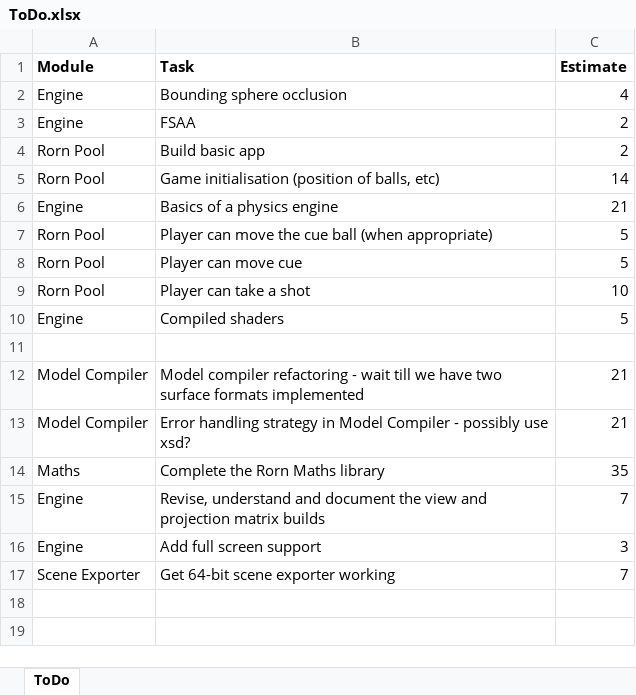
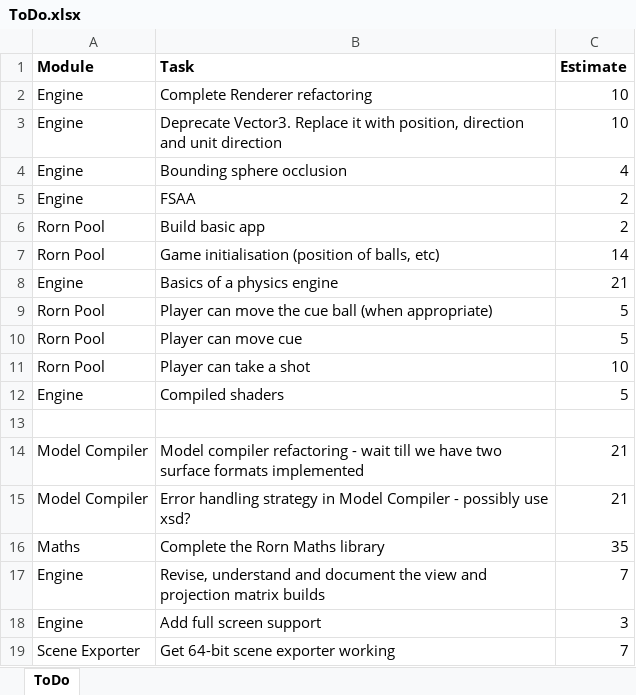
Before and after one commit to JonnyRivers/rorn, an Excel workbook: ToDo.xlsx, sheet ToDo, drawn as a sheet; values as stored, in another font and other column widths than the file's, no borders; the diff names each change by its address in the sheet, - before the commit and + after, or states it on an @@ line.

Commit message:
Updated to do list

```diff
--- a/ToDo.xlsx (sheet ToDo)
+++ b/ToDo.xlsx (sheet ToDo)
+row 2: Engine | Complete Renderer refactoring | 10
+row 3: Engine | Deprecate Vector3. Replace it with position, direction and unit direction | 10
```
